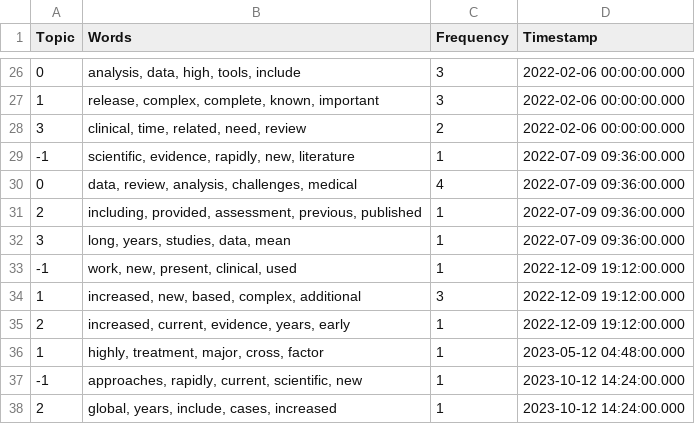
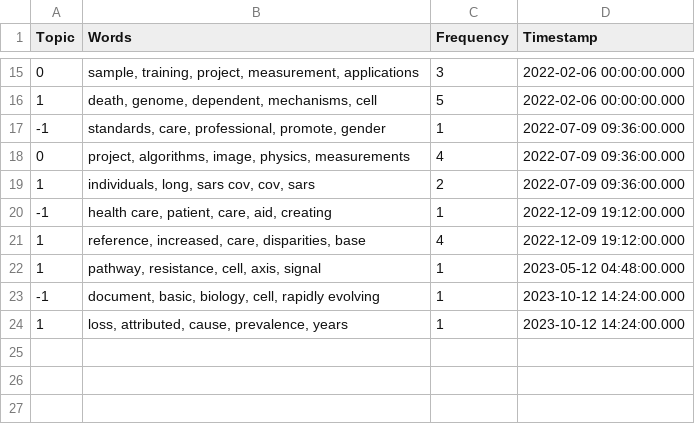
Before and after one commit to param-patel-08/Smart-Research-insights, a CSV file: data/processed/topics_over_time.csv, drawn as a sheet; only a part is shown, gaps mark what is left out; the diff covers the shown part only.

```diff
--- a/data/processed/topics_over_time.csv
+++ b/data/processed/topics_over_time.csv
@@ -26,13 +15,10 @@ Topic,Words,Frequency,Timestamp
-0,"analysis, data, high, tools, include",3,2022-02-06 00:00:00.000
-1,"release, complex, complete, known, important",3,2022-02-06 00:00:00.000
-3,"clinical, time, related, need, review",2,2022-02-06 00:00:00.000
--1,"scientific, evidence, rapidly, new, literature",1,2022-07-09 09:36:00.000
-0,"data, review, analysis, challenges, medical",4,2022-07-09 09:36:00.000
-2,"including, provided, assessment, previous, published",1,2022-07-09 09:36:00.000
-3,"long, years, studies, data, mean",1,2022-07-09 09:36:00.000
--1,"work, new, present, clinical, used",1,2022-12-09 19:12:00.000
-1,"increased, new, based, complex, additional",3,2022-12-09 19:12:00.000
-2,"increased, current, evidence, years, early",1,2022-12-09 19:12:00.000
-1,"highly, treatment, major, cross, factor",1,2023-05-12 04:48:00.000
--1,"approaches, rapidly, current, scientific, new",1,2023-10-12 14:24:00.000
-2,"global, years, include, cases, increased",1,2023-10-12 14:24:00.000
+0,"sample, training, project, measurement, applications",3,2022-02-06 00:00:00.000
+1,"death, genome, dependent, mechanisms, cell",5,2022-02-06 00:00:00.000
+-1,"standards, care, professional, promote, gender",1,2022-07-09 09:36:00.000
+0,"project, algorithms, image, physics, measurements",4,2022-07-09 09:36:00.000
+1,"individuals, long, sars cov, cov, sars",2,2022-07-09 09:36:00.000
+-1,"health care, patient, care, aid, creating",1,2022-12-09 19:12:00.000
+1,"reference, increased, care, disparities, base",4,2022-12-09 19:12:00.000
+1,"pathway, resistance, cell, axis, signal",1,2023-05-12 04:48:00.000
+-1,"document, basic, biology, cell, rapidly evolving",1,2023-10-12 14:24:00.000
+1,"loss, attributed, cause, prevalence, years",1,2023-10-12 14:24:00.000
```
Also changed, not shown: 11 removed rows and 22 edited cells elsewhere in this file, data/processed/metadata.csv, data/processed/papers_processed.csv, 15 other files.
